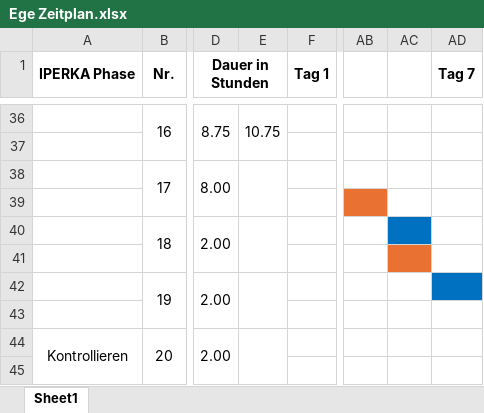
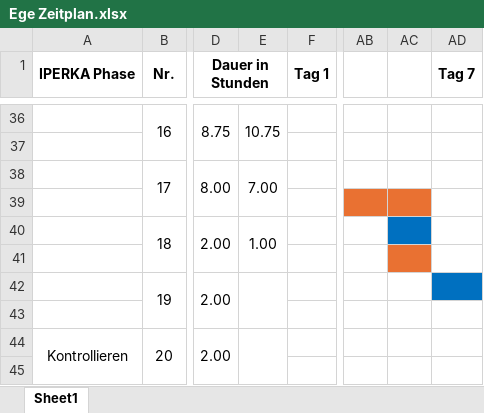
Before and after one commit to XSAVAS/IPA-Dok, an Excel workbook: Ege Zeitplan.xlsx, sheet Sheet1, drawn as a sheet; only a part is shown, gaps mark what is left out; values as stored, in another font and other column widths than the file's, no borders; the diff names each change by its address in the sheet, - before the commit and + after, or states it on an @@ line.

```diff
--- a/Ege Zeitplan.xlsx (sheet Sheet1)
+++ b/Ege Zeitplan.xlsx (sheet Sheet1)
-E38: (empty)
+E38: 7.00
-AC39 fill: none
+AC39 fill: #E97132
-E40: (empty)
+E40: 1.00
```
Also changed, not shown: 1 other file.
